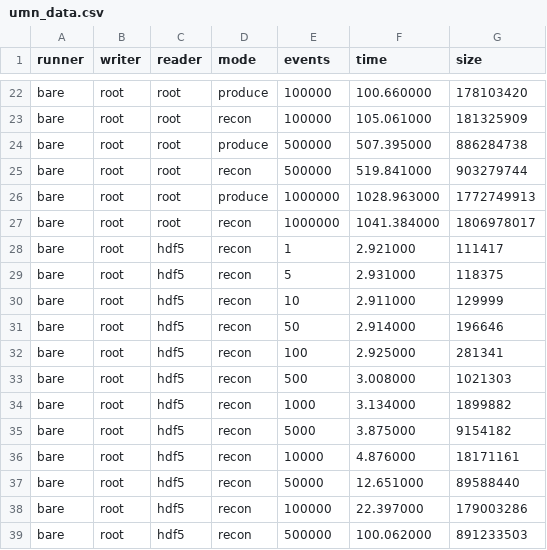
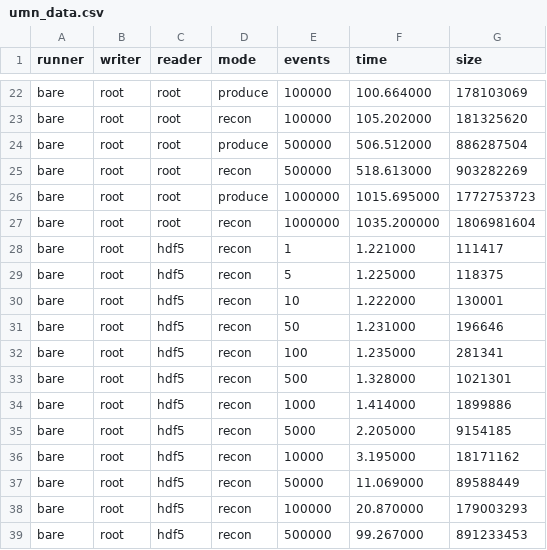
Before and after one commit to tomeichlersmith/ldmx-framework-bench, a CSV file: Bench/results/umn_data.csv, drawn as a sheet; only a part is shown, gaps mark what is left out; the diff covers the shown part only; the diff names each change by its address in the sheet, - before the commit and + after, or states it on an @@ line.

```diff
--- a/Bench/results/umn_data.csv
+++ b/Bench/results/umn_data.csv
-F22 (time): 100.660000
+F22 (time): 100.664000
-G22 (size): 178103420
+G22 (size): 178103069
-F23 (time): 105.061000
+F23 (time): 105.202000
-G23 (size): 181325909
+G23 (size): 181325620
-F24 (time): 507.395000
+F24 (time): 506.512000
-G24 (size): 886284738
+G24 (size): 886287504
-F25 (time): 519.841000
+F25 (time): 518.613000
-G25 (size): 903279744
+G25 (size): 903282269
-F26 (time): 1028.963000
+F26 (time): 1015.695000
-G26 (size): 1772749913
+G26 (size): 1772753723
-F27 (time): 1041.384000
+F27 (time): 1035.200000
-G27 (size): 1806978017
+G27 (size): 1806981604
-F28 (time): 2.921000
+F28 (time): 1.221000
-F29 (time): 2.931000
+F29 (time): 1.225000
-F30 (time): 2.911000
+F30 (time): 1.222000
-G30 (size): 129999
+G30 (size): 130001
-F31 (time): 2.914000
+F31 (time): 1.231000
-F32 (time): 2.925000
+F32 (time): 1.235000
-F33 (time): 3.008000
+F33 (time): 1.328000
-G33 (size): 1021303
+G33 (size): 1021301
-F34 (time): 3.134000
+F34 (time): 1.414000
-G34 (size): 1899882
+G34 (size): 1899886
-F35 (time): 3.875000
+F35 (time): 2.205000
-G35 (size): 9154182
+G35 (size): 9154185
-F36 (time): 4.876000
+F36 (time): 3.195000
-G36 (size): 18171161
+G36 (size): 18171162
-F37 (time): 12.651000
+F37 (time): 11.069000
-G37 (size): 89588440
+G37 (size): 89588449
-F38 (time): 22.397000
+F38 (time): 20.870000
-G38 (size): 179003286
+G38 (size): 179003293
-F39 (time): 100.062000
+F39 (time): 99.267000
-G39 (size): 891233503
+G39 (size): 891233453
```
Also changed, not shown: 83 edited cells elsewhere in this file, 4 other files.
